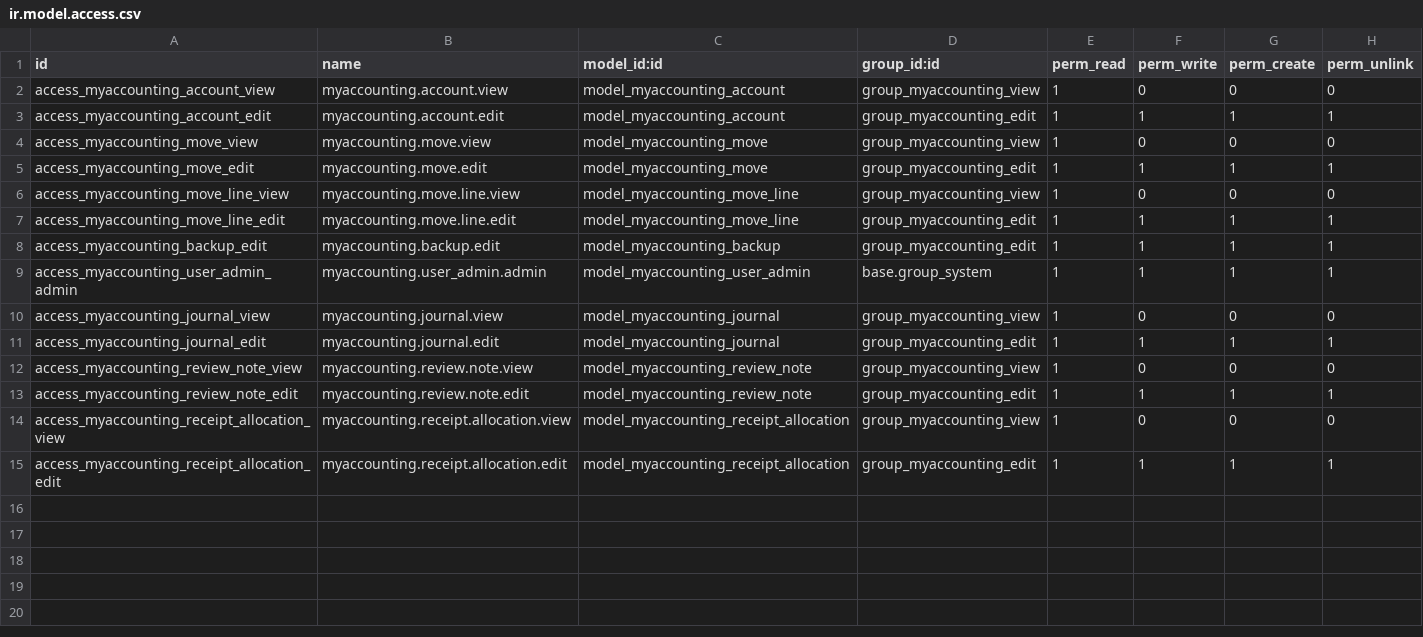
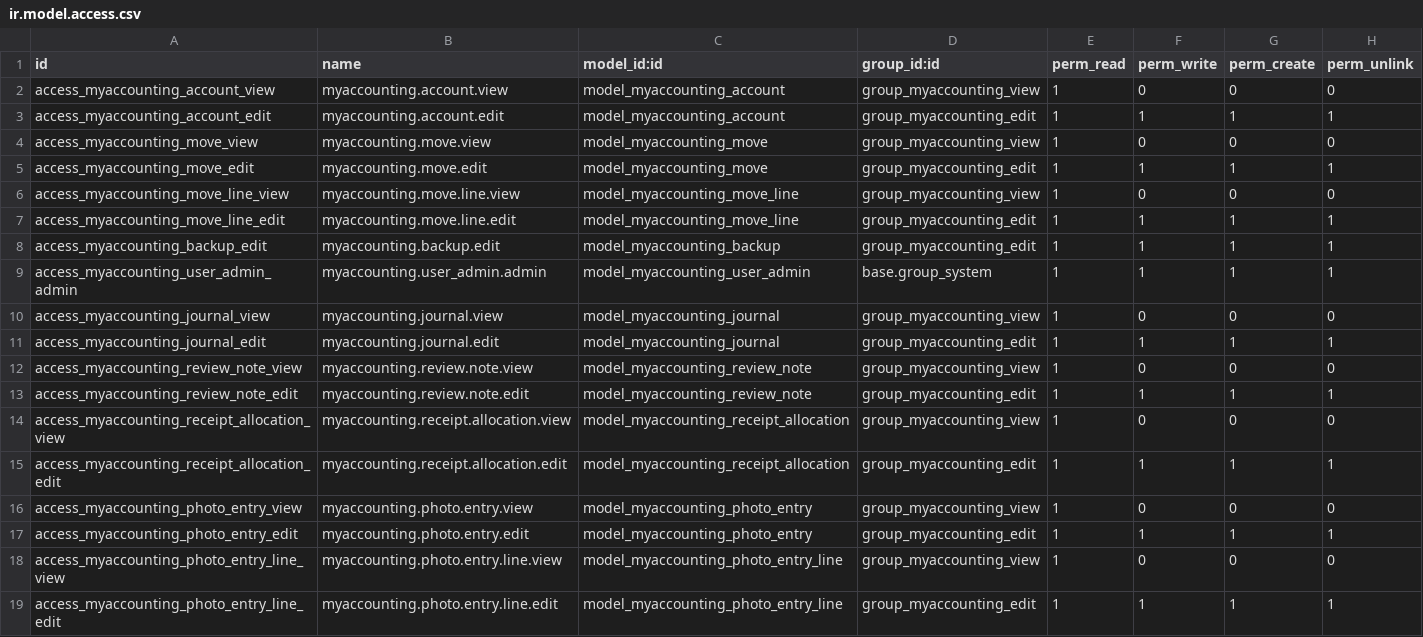
Before and after one commit to mohadmasri/odoo-custom-plugins-masri, a CSV file: my_accounting/security/ir.model.access.csv, drawn as a sheet; the diff names each change by its address in the sheet, - before the commit and + after, or states it on an @@ line.

```diff
--- a/my_accounting/security/ir.model.access.csv
+++ b/my_accounting/security/ir.model.access.csv
+row 16: access_myaccounting_photo_entry_view | myaccounting.photo.entry.view | model_myaccounting_photo_entry | group_myaccounting_view | 1 | 0 | 0 | 0
+row 17: access_myaccounting_photo_entry_edit | myaccounting.photo.entry.edit | model_myaccounting_photo_entry | group_myaccounting_edit | 1 | 1 | 1 | 1
+row 18: access_myaccounting_photo_entry_line_view | myaccounting.photo.entry.line.view | model_myaccounting_photo_entry_line | group_myaccounting_view | 1 | 0 | 0 | 0
+row 19: access_myaccounting_photo_entry_line_edit | myaccounting.photo.entry.line.edit | model_myaccounting_photo_entry_line | group_myaccounting_edit | 1 | 1 | 1 | 1
```
Also changed, not shown: 17 other files.
